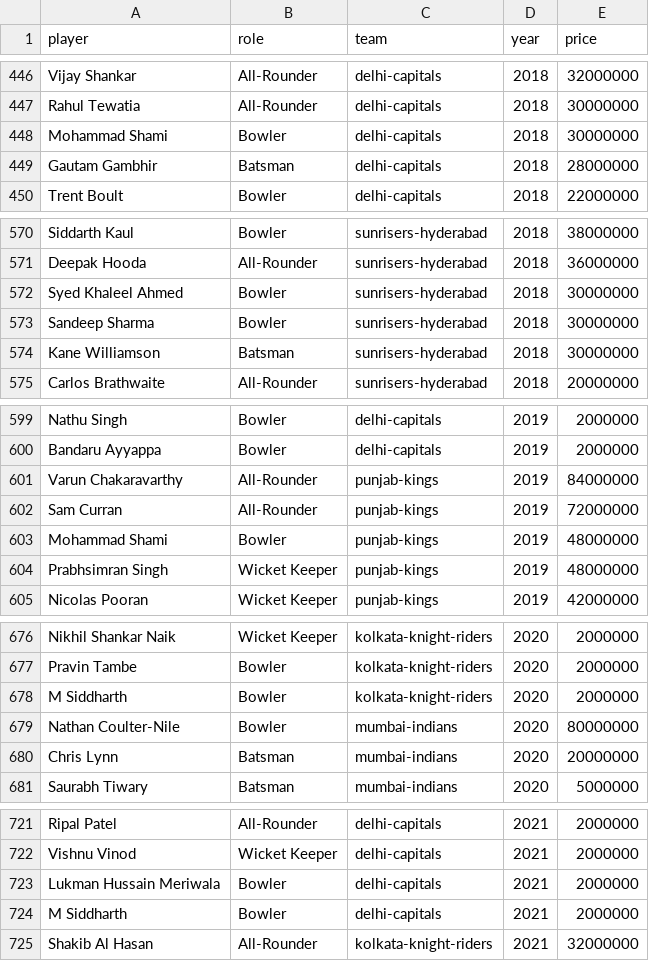
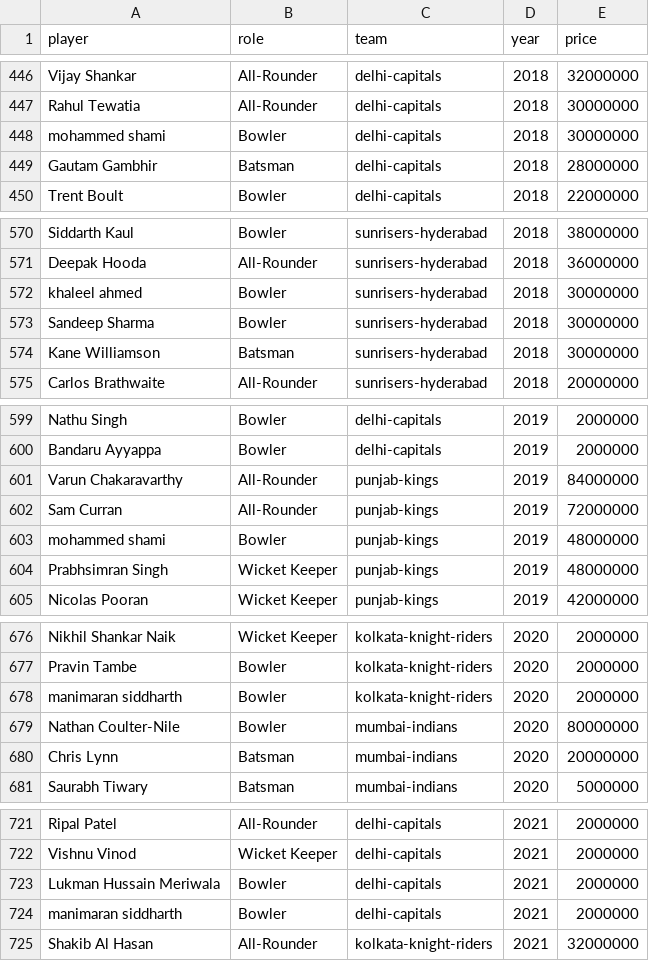
Before and after one commit to AkinduH/ipl-auction-optimizer, a CSV file: auction_data.csv, drawn as a sheet; only a part is shown, gaps mark what is left out; the diff covers the shown part only.

```diff
--- a/auction_data.csv
+++ b/auction_data.csv
@@ -447,3 +447,3 @@ Vijay Shankar,All-Rounder,delhi-capitals,2018,32000000
 Rahul Tewatia,All-Rounder,delhi-capitals,2018,30000000
-Mohammad Shami,Bowler,delhi-capitals,2018,30000000
+mohammed shami,Bowler,delhi-capitals,2018,30000000
 Gautam Gambhir,Batsman,delhi-capitals,2018,28000000
@@ -571,3 +571,3 @@ Siddarth Kaul,Bowler,sunrisers-hyderabad,2018,38000000
 Deepak Hooda,All-Rounder,sunrisers-hyderabad,2018,36000000
-Syed Khaleel Ahmed,Bowler,sunrisers-hyderabad,2018,30000000
+khaleel ahmed,Bowler,sunrisers-hyderabad,2018,30000000
 Sandeep Sharma,Bowler,sunrisers-hyderabad,2018,30000000
@@ -602,3 +602,3 @@ Varun Chakaravarthy,All-Rounder,punjab-kings,2019,84000000
 Sam Curran,All-Rounder,punjab-kings,2019,72000000
-Mohammad Shami,Bowler,punjab-kings,2019,48000000
+mohammed shami,Bowler,punjab-kings,2019,48000000
 Prabhsimran Singh,Wicket Keeper,punjab-kings,2019,48000000
@@ -677,3 +677,3 @@ Nikhil Shankar Naik,Wicket Keeper,kolkata-knight-riders,2020,2000000
 Pravin Tambe,Bowler,kolkata-knight-riders,2020,2000000
-M Siddharth,Bowler,kolkata-knight-riders,2020,2000000
+manimaran siddharth,Bowler,kolkata-knight-riders,2020,2000000
 Nathan Coulter-Nile,Bowler,mumbai-indians,2020,80000000
@@ -723,3 +723,3 @@ Vishnu Vinod,Wicket Keeper,delhi-capitals,2021,2000000
 Lukman Hussain Meriwala,Bowler,delhi-capitals,2021,2000000
-M Siddharth,Bowler,delhi-capitals,2021,2000000
+manimaran siddharth,Bowler,delhi-capitals,2021,2000000
 Shakib Al Hasan,All-Rounder,kolkata-knight-riders,2021,32000000
```
Also changed, not shown: 15 edited cells elsewhere in this file, 2 other files.
